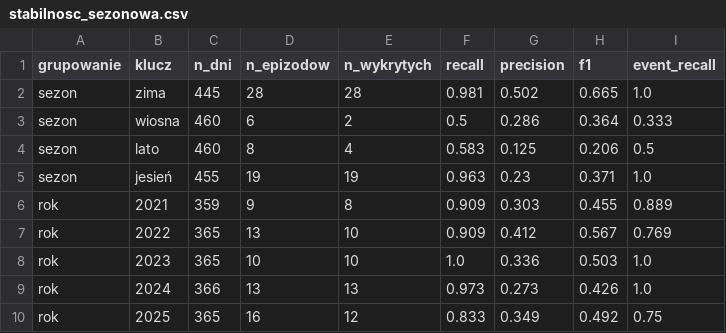
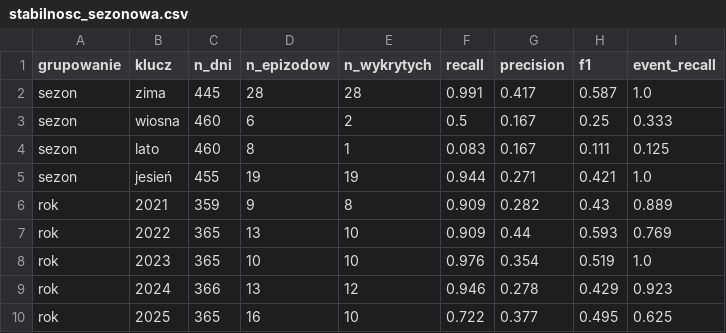
Before and after one commit to clt-coding/PortCanals, a CSV file: reports/walidacja/lstm/stabilnosc_sezonowa.csv, drawn as a sheet.

```diff
--- a/reports/walidacja/lstm/stabilnosc_sezonowa.csv
+++ b/reports/walidacja/lstm/stabilnosc_sezonowa.csv
@@ -1,10 +1,10 @@
 grupowanie,klucz,n_dni,n_epizodow,n_wykrytych,recall,precision,f1,event_recall
-sezon,zima,445,28,28,0.981,0.502,0.665,1.0
-sezon,wiosna,460,6,2,0.5,0.286,0.364,0.333
-sezon,lato,460,8,4,0.583,0.125,0.206,0.5
-sezon,jesień,455,19,19,0.963,0.23,0.371,1.0
-rok,2021,359,9,8,0.909,0.303,0.455,0.889
-rok,2022,365,13,10,0.909,0.412,0.567,0.769
-rok,2023,365,10,10,1.0,0.336,0.503,1.0
-rok,2024,366,13,13,0.973,0.273,0.426,1.0
-rok,2025,365,16,12,0.833,0.349,0.492,0.75
+sezon,zima,445,28,28,0.991,0.417,0.587,1.0
+sezon,wiosna,460,6,2,0.5,0.167,0.25,0.333
+sezon,lato,460,8,1,0.083,0.167,0.111,0.125
+sezon,jesień,455,19,19,0.944,0.271,0.421,1.0
+rok,2021,359,9,8,0.909,0.282,0.43,0.889
+rok,2022,365,13,10,0.909,0.44,0.593,0.769
+rok,2023,365,10,10,0.976,0.354,0.519,1.0
+rok,2024,366,13,12,0.946,0.278,0.429,0.923
+rok,2025,365,16,10,0.722,0.377,0.495,0.625
```
Also changed, not shown: reports/walidacja/lstm/onset_offset.csv, reports/walidacja/lstm/peak_error.csv, 24 other files.
